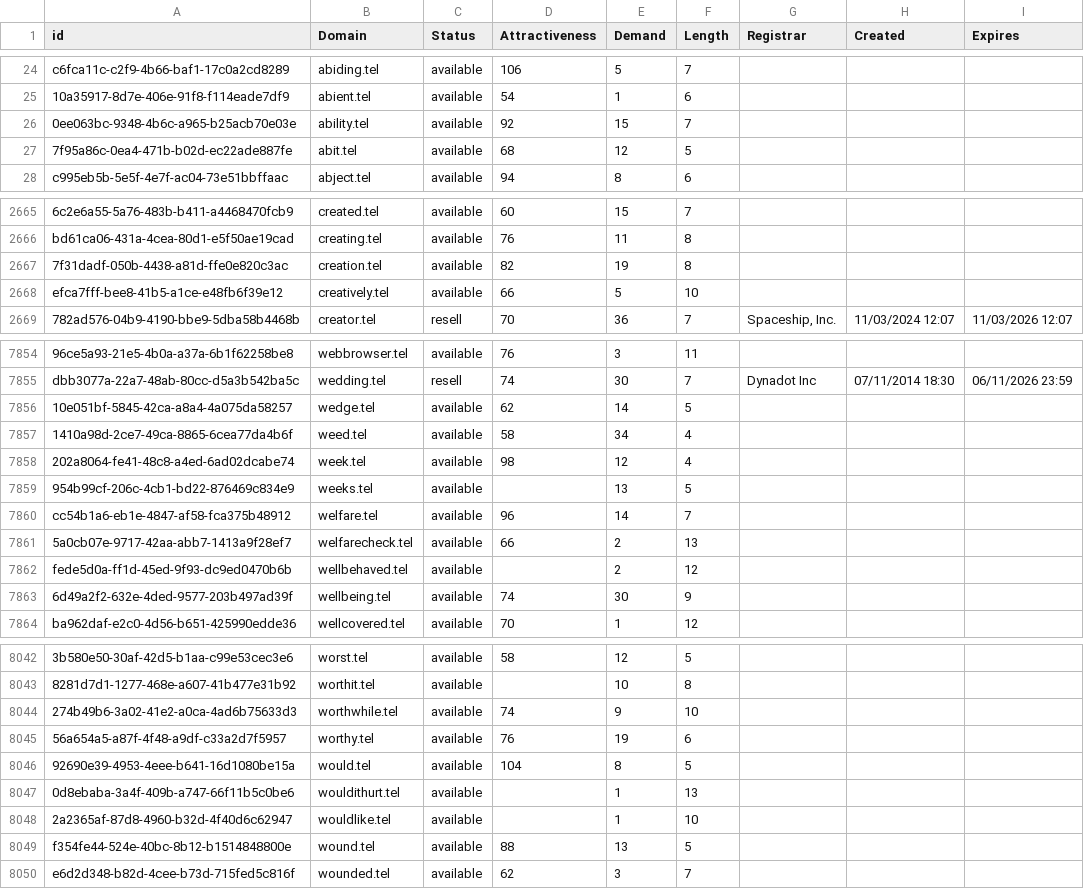
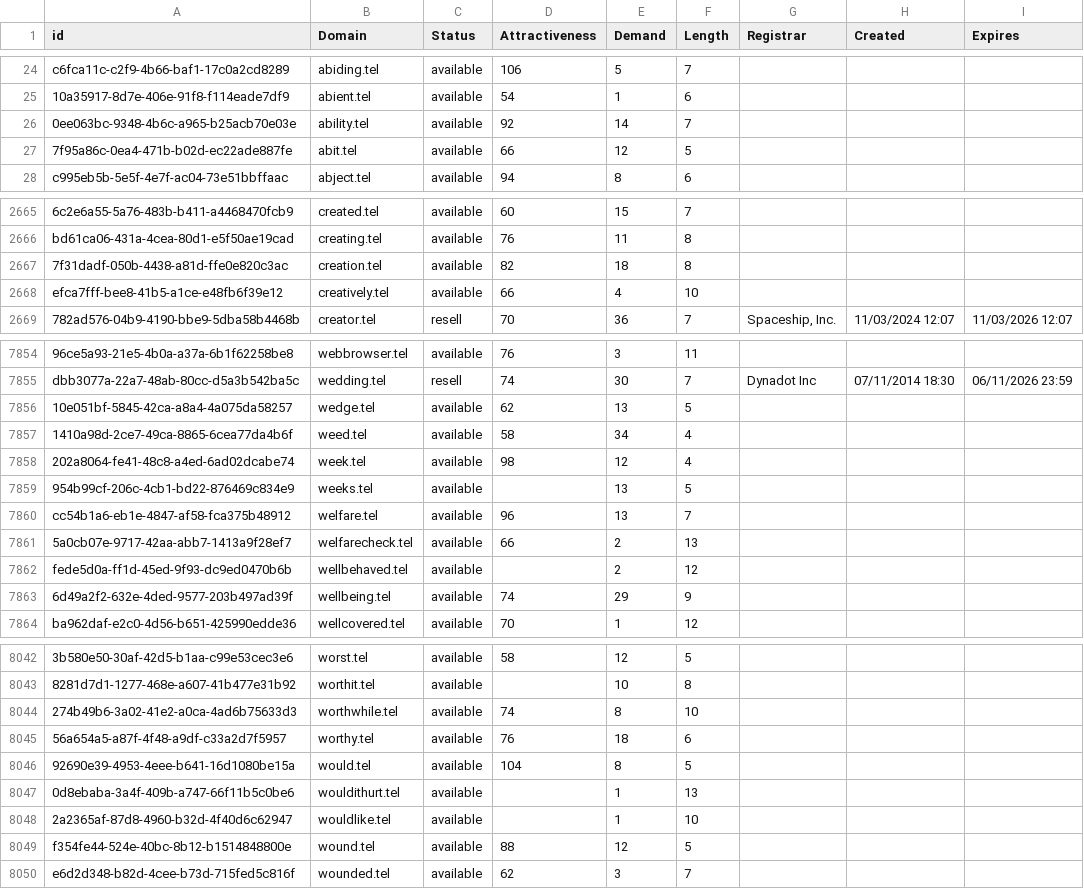
Before and after one commit to UniqueDomains/tel-oneword-domains, a CSV file: tel.csv, drawn as a sheet; only a part is shown, gaps mark what is left out; the diff covers the shown part only; the diff names each change by its address in the sheet, - before the commit and + after, or states it on an @@ line.

```diff
--- a/tel.csv
+++ b/tel.csv
-E26 (Demand): 15
+E26 (Demand): 14
-D27 (Attractiveness): 68
+D27 (Attractiveness): 66
-E2667 (Demand): 19
+E2667 (Demand): 18
-E2668 (Demand): 5
+E2668 (Demand): 4
-E7856 (Demand): 14
+E7856 (Demand): 13
-E7860 (Demand): 14
+E7860 (Demand): 13
-E7863 (Demand): 30
+E7863 (Demand): 29
-E8044 (Demand): 9
+E8044 (Demand): 8
-E8045 (Demand): 19
+E8045 (Demand): 18
-E8049 (Demand): 13
+E8049 (Demand): 12
```
Also changed, not shown: 165 edited cells elsewhere in this file, 2 other files.
